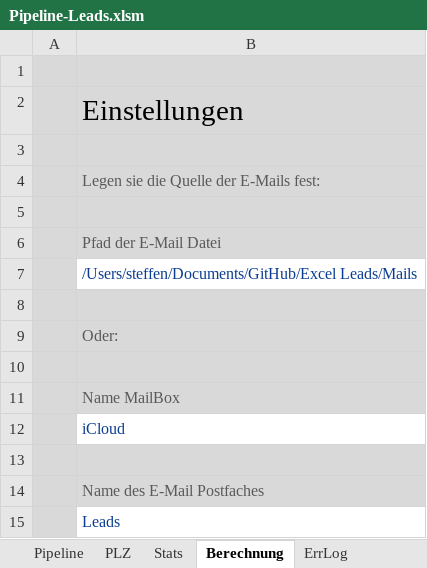
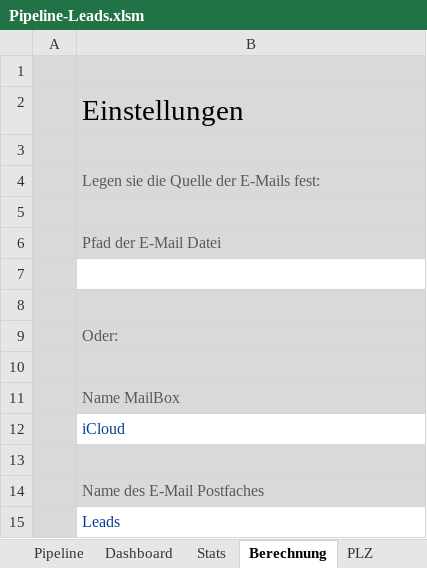
Before and after one commit to SteffenNeumann/Excel_leads, an Excel workbook: Pipeline-Leads.xlsm, sheet Berechnung, drawn as a sheet; values as stored, in another font and other column widths than the file's, no borders; charts and pictures not drawn; the diff names each change by its address in the sheet, - before the commit and + after, or states it on an @@ line.

```diff
--- a/Pipeline-Leads.xlsm (sheet Berechnung)
+++ b/Pipeline-Leads.xlsm (sheet Berechnung)
+sheet tab: Dashboard
@@ sheet tab order changed: Pipeline | Dashboard | Stats | Berechnung | PLZ @@
-B7: /Users/steffen/Documents/GitHub/Excel Leads/Mails
+B7: (empty)
```
Also changed, not shown: sheet Pipeline, sheet ErrLog, sheet Stats, formulas that keep their value, charts or pictures, 1 other file.
